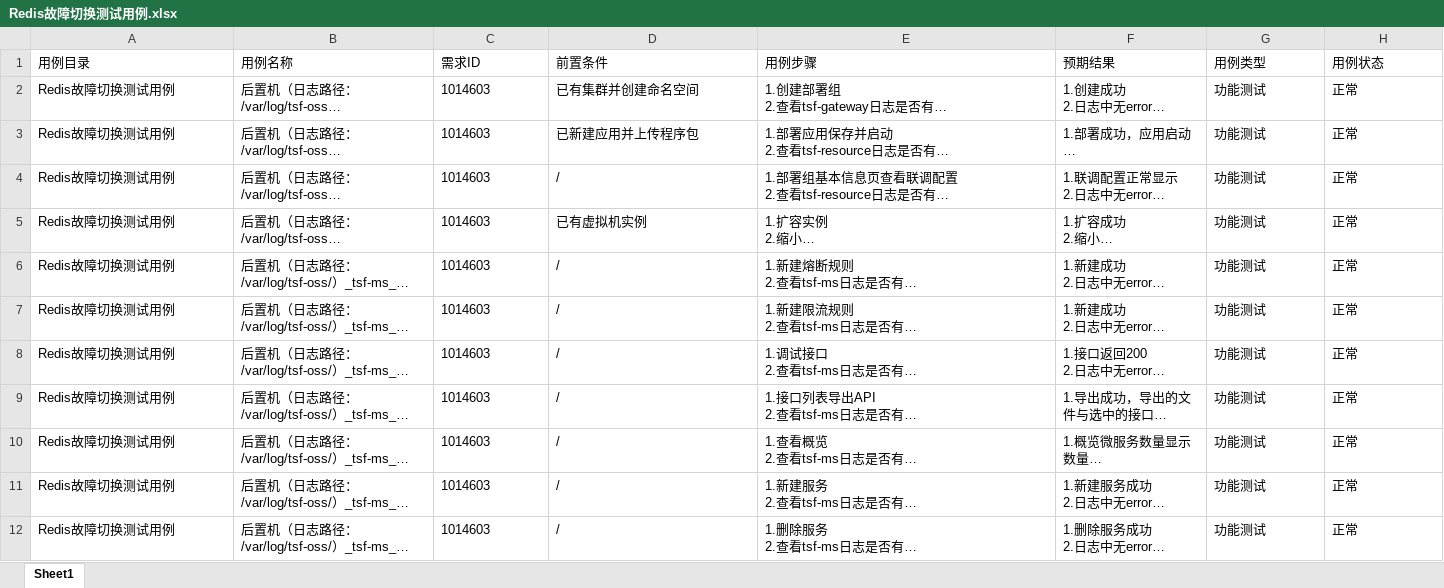
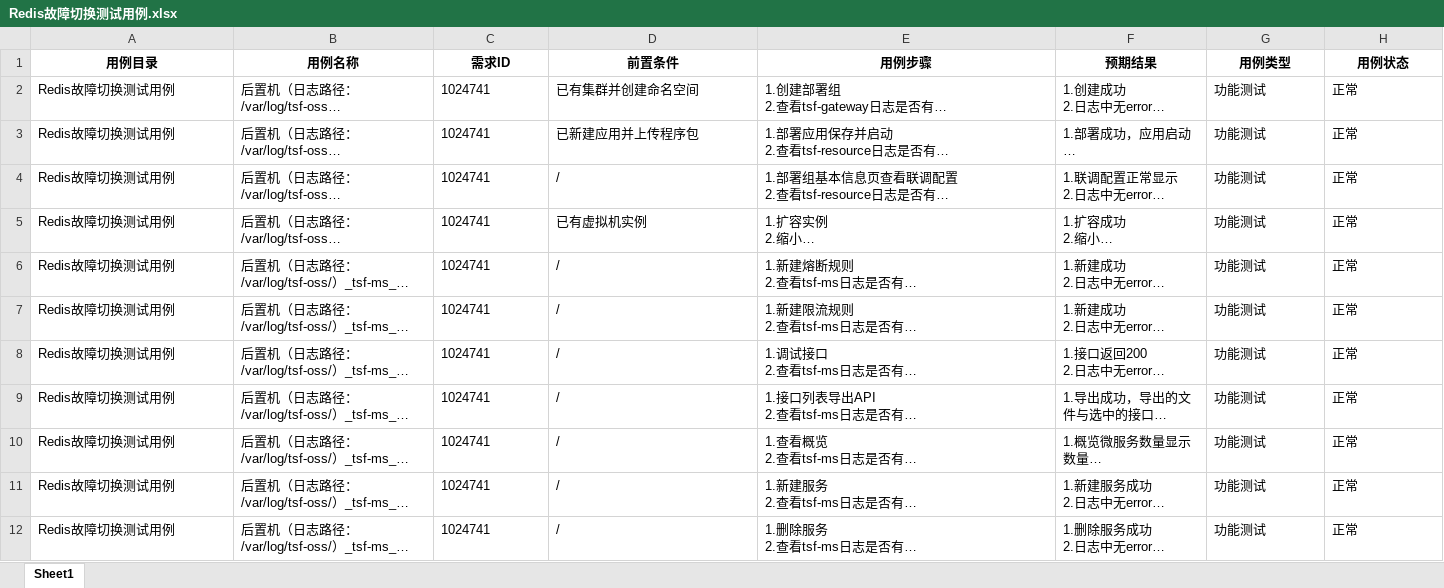
Before and after one commit to ishuangjin/MyScript, an Excel workbook: 读取xmind/ExcelCase/Redis故障切换测试用例.xlsx, sheet Sheet1, drawn as a sheet; only a part is shown; long unchanged cells end in …; values as stored, in another font and other column widths than the file's, no borders; the diff covers the shown part only; the diff names each change by its address in the sheet, - before the commit and + after, or states it on an @@ line.

```diff
--- a/读取xmind/ExcelCase/Redis故障切换测试用例.xlsx (sheet Sheet1)
+++ b/读取xmind/ExcelCase/Redis故障切换测试用例.xlsx (sheet Sheet1)
@@ A1:H1 bold: off → on, alignment: left → center @@
-C2:C12 (需求ID): 1014603
+C2:C12 (需求ID): 1024741
```
Also changed, not shown: 11 edited cells and cell formats elsewhere in this sheet, 2 other files.
